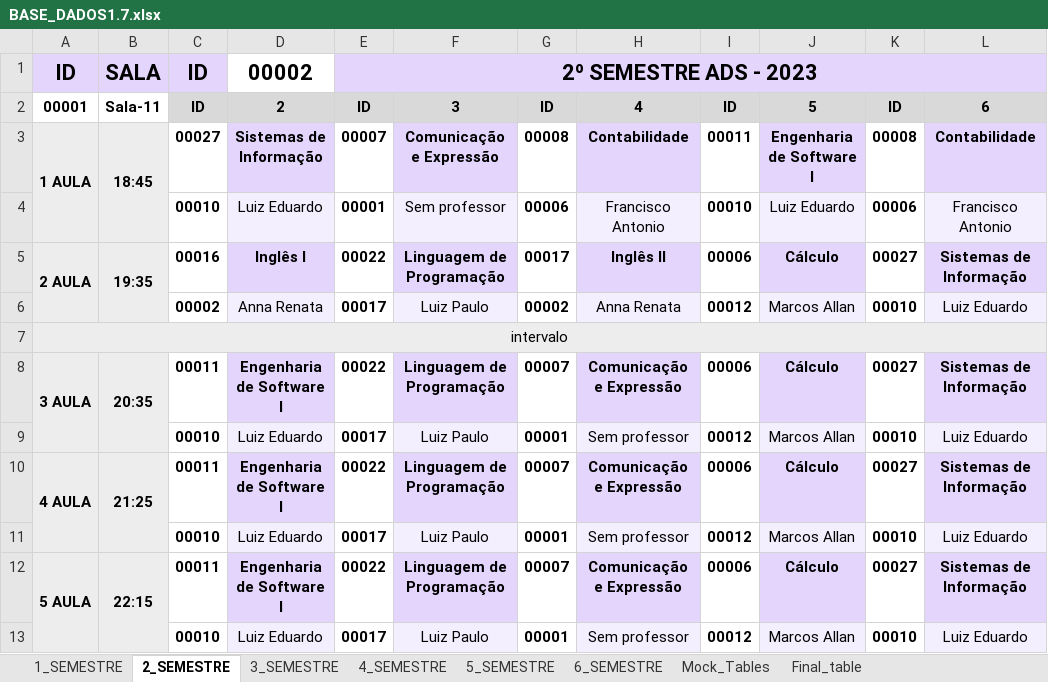
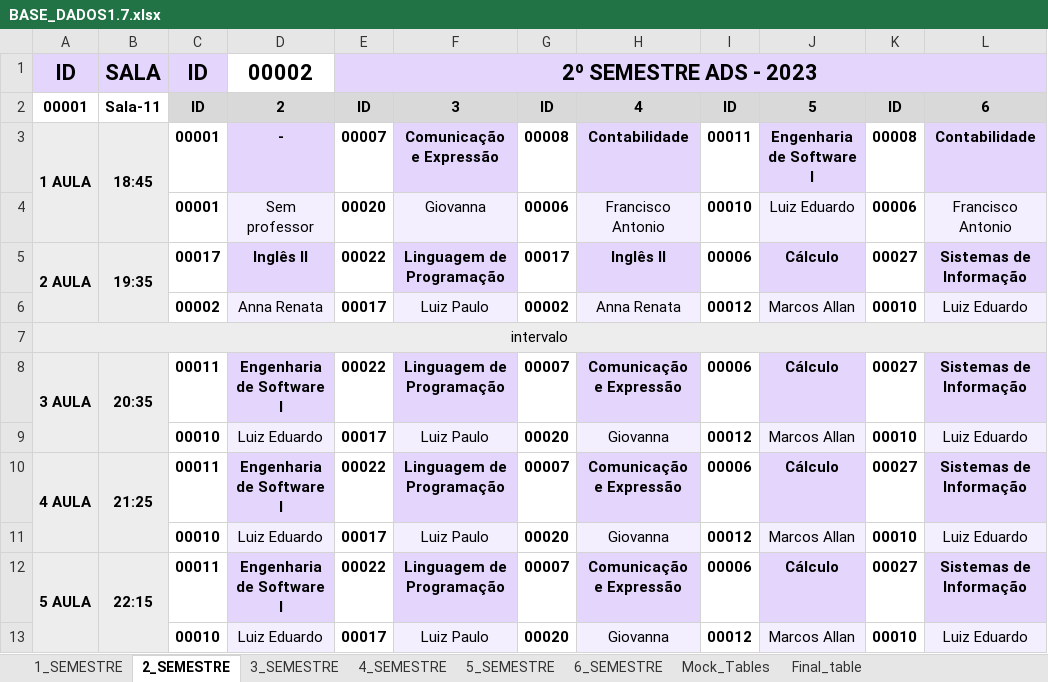
Before and after one commit to isaac-goncalves/gerenciamento-de-salas-V0.1, an Excel workbook: Python ETL/BASE_DADOS1.7.xlsx, sheet 2_SEMESTRE, drawn as a sheet; values as stored, in another font and other column widths than the file's, no borders; the diff names each change by its address in the sheet, - before the commit and + after, or states it on an @@ line.

```diff
--- a/Python ETL/BASE_DADOS1.7.xlsx (sheet 2_SEMESTRE)
+++ b/Python ETL/BASE_DADOS1.7.xlsx (sheet 2_SEMESTRE)
-C3: 00027
+C3: 00001
-D3: Sistemas de Informação
+D3: -
-C4: 00010
+C4: 00001
-D4: Luiz Eduardo
+D4: Sem professor
-E4: 00001
+E4: 00020
-F4: Sem professor
+F4: Giovanna
-C5: 00016
+C5: 00017
-D5: Inglês I
+D5: Inglês II
-G9: 00001
+G9: 00020
-H9: Sem professor
+H9: Giovanna
-G11: 00001
+G11: 00020
-H11: Sem professor
+H11: Giovanna
-G13: 00001
+G13: 00020
-H13: Sem professor
+H13: Giovanna
```
Also changed, not shown: sheet 3_SEMESTRE, sheet Final_table, sheet 4_SEMESTRE, sheet 5_SEMESTRE, sheet Mock_Tables, sheet 6_SEMESTRE, Python ETL/usuario_mock.xlsx, 5 other files.
